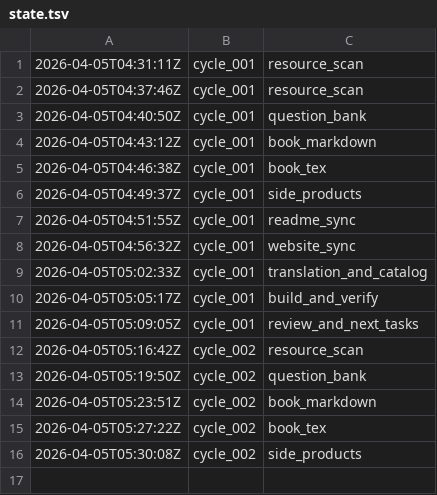
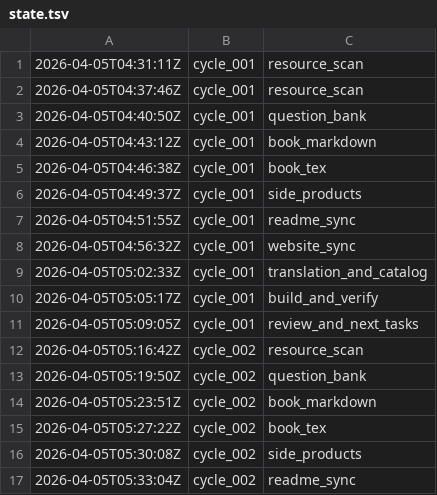
Before and after one commit to lachlanchen/LazyEarn, a TSV file: references/wealth-engine/state.tsv, drawn as a sheet; the diff names each change by its address in the sheet, - before the commit and + after, or states it on an @@ line.

Commit message:
wealth refinery: cycle_002 round 07 website_sync

```diff
--- a/references/wealth-engine/state.tsv
+++ b/references/wealth-engine/state.tsv
+row 17: 2026-04-05T05:33:04Z | cycle_002 | readme_sync
```
Also changed, not shown: 6 other files.
